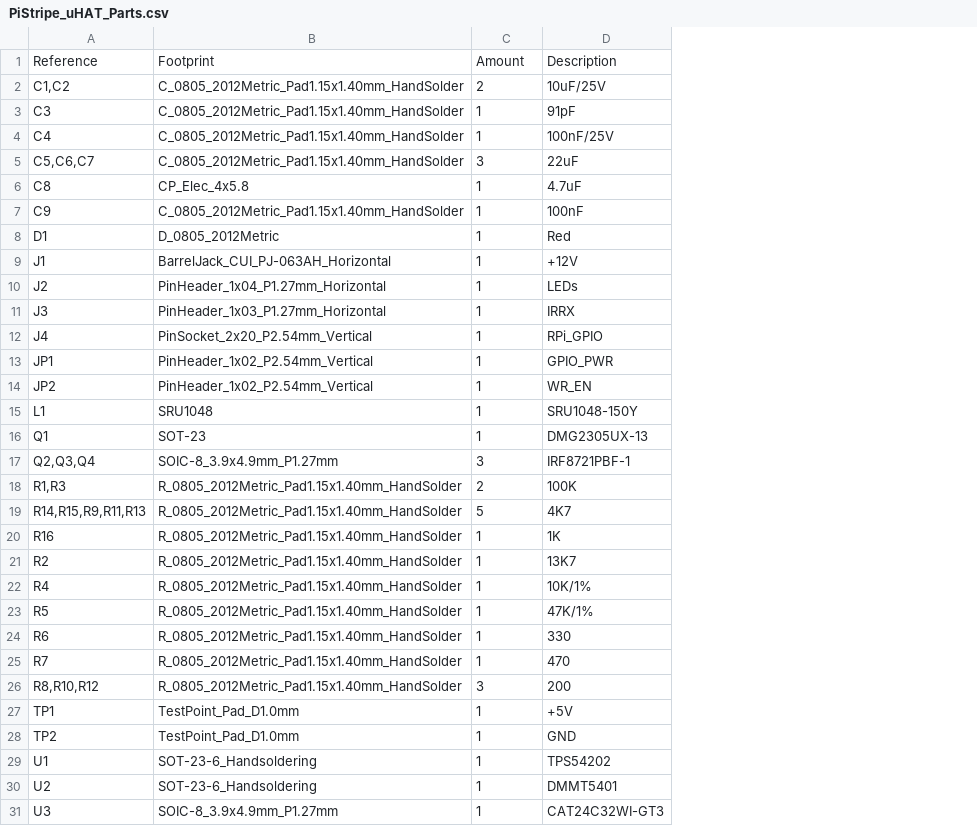
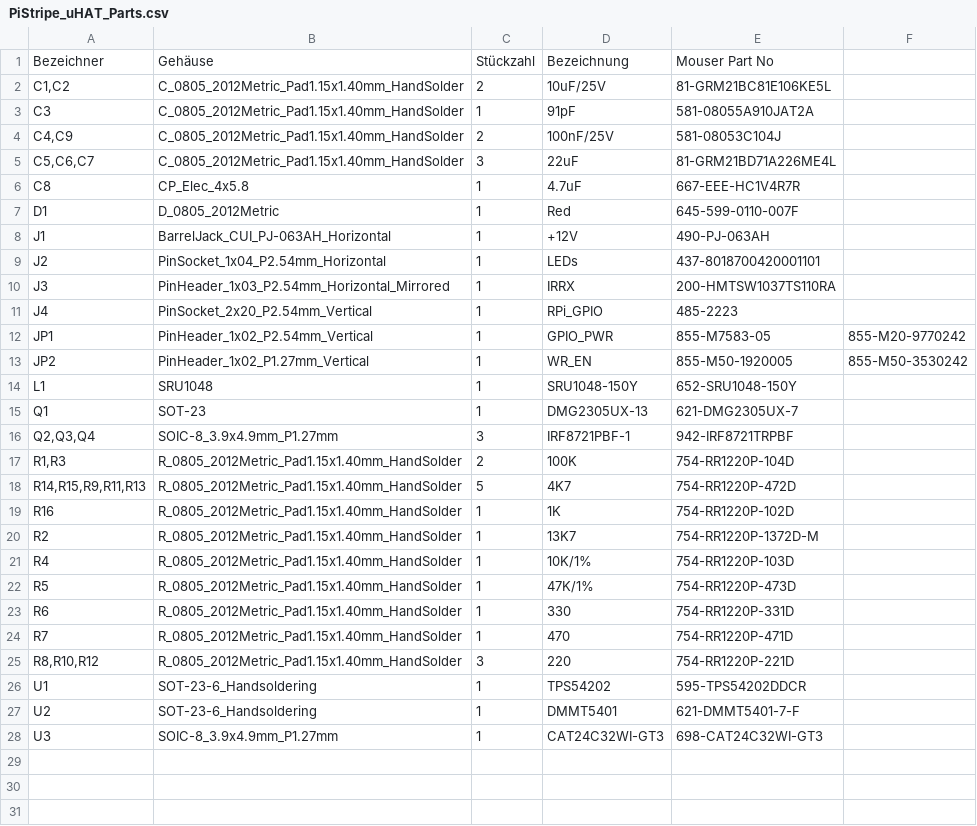
Before and after one commit to pief/PiStripe_uHAT, a CSV file: Hardware/PiStripe_uHAT_Parts.csv, drawn as a sheet; removed rows and columns are numbered as before the commit, all else as after; the diff names each change by its address in the sheet, - before the commit and + after, or states it on an @@ line.

Commit message:
v0.7: Correct connections and footprints for J2 and J3
- Corrected J2 connections from R/G/B/+12V to B/R/G/+12V layout
  because that's what most LED strips actually use connector-wise.
- Flipped J3 connections, Pin 1/DATA is now left, so that you can
  solder in a TSOP4838 directly if you want to.
- Corrected footprints for J2 and J3 to 2.54mm pitch.
- This required moving J1 and the entire voltage regulator
  section a bit to the left, rotating U3 and rearranging related
  parts as well as moving R7 and C8 for the TSOP.
- Changed JP2 to 1.27mm pitch again because there are actually
  1.27mm jumpers available, the space was needed and this jumper is
  less likely to be changed than JP1.
- Refer to CSV parts list instead of repeating its contents in README
  that easily gets outdated.

```diff
--- a/Hardware/PiStripe_uHAT_Parts.csv
+++ b/Hardware/PiStripe_uHAT_Parts.csv
+column E, rows 2-28: 81-GRM21BC81E106KE5L | 581-08055A910JAT2A | 581-08053C104J | 81-GRM21BD71A226ME4L | 667-EEE-HC1V4R7R | 645-599-0110-007F | 490-PJ-063AH | 437-8018700420001101 | 200-HMTSW1037TS110RA | 485-2223 | 855-M7583-05 | 855-M50-1920005 | 652-SRU1048-150Y | 621-DMG2305UX-7 | 942-IRF8721TRPBF | 754-RR1220P-104D | 754-RR1220P-472D | 754-RR1220P-102D | 754-RR1220P-1372D-M | 754-RR1220P-103D | 754-RR1220P-473D | 754-RR1220P-331D | 754-RR1220P-471D | 754-RR1220P-221D | 595-TPS54202DDCR | 621-DMMT5401-7-F | 698-CAT24C32WI-GT3
+column F, rows 12-13: 855-M20-9770242 | 855-M50-3530242
-row 1: Reference | Footprint | Amount | Description
+row 1: Bezeichner | Gehäuse | Stückzahl | Bezeichnung | Mouser Part No
-A4: C4
+A4: C4,C9
-C4: 1
+C4: 2
-row 7: C9 | C_0805_2012Metric_Pad1.15x1.40mm_HandSolder | 1 | 100nF
-B9: PinHeader_1x04_P1.27mm_Horizontal
+B9: PinSocket_1x04_P2.54mm_Horizontal
-B10: PinHeader_1x03_P1.27mm_Horizontal
+B10: PinHeader_1x03_P2.54mm_Horizontal_Mirrored
-B13: PinHeader_1x02_P2.54mm_Vertical
+B13: PinHeader_1x02_P1.27mm_Vertical
-D25: 200
+D25: 220
-row 27: TP1 | TestPoint_Pad_D1.0mm | 1 | +5V
-row 28: TP2 | TestPoint_Pad_D1.0mm | 1 | GND
```
Also changed, not shown: 11 other files.
